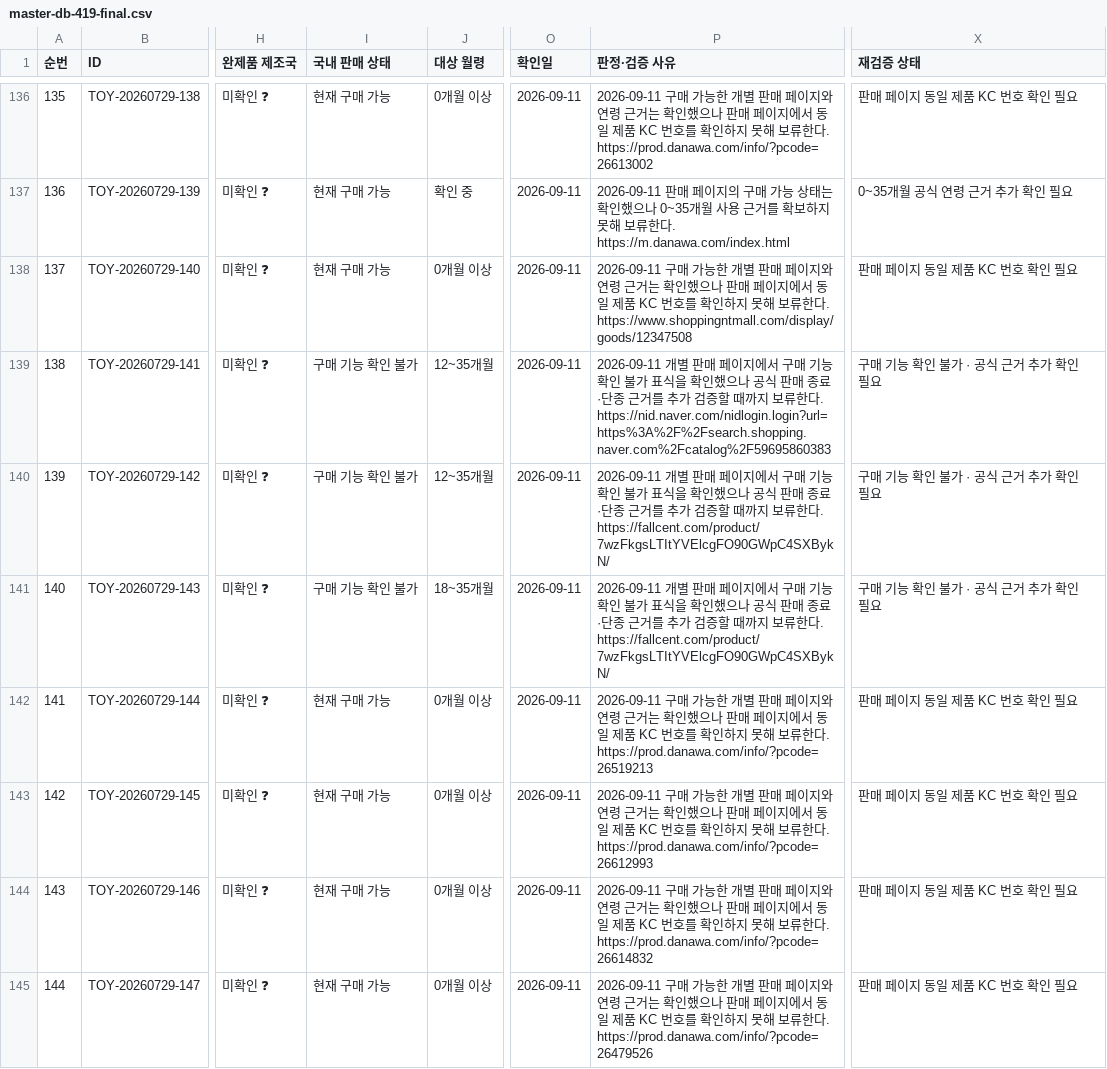
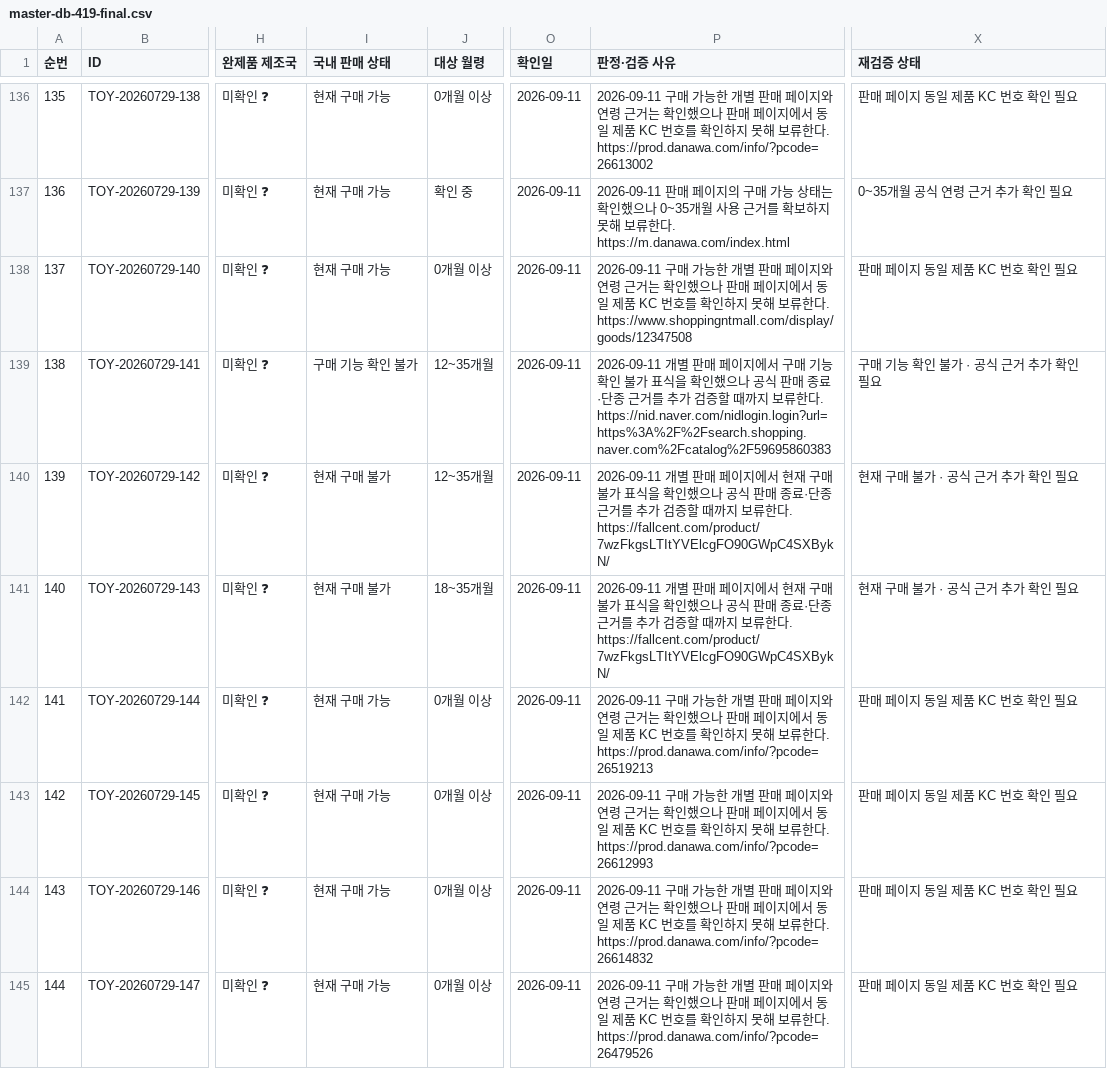
Before and after one commit to pamyo2607/k-baby-made, a CSV file: data/master-db-419-final.csv, drawn as a sheet; only a part is shown, gaps mark what is left out; the diff names each change by its address in the sheet, - before the commit and + after, or states it on an @@ line.

```diff
--- a/data/master-db-419-final.csv
+++ b/data/master-db-419-final.csv
-I140:I141 (국내 판매 상태): 구매 기능 확인 불가
+I140:I141 (국내 판매 상태): 현재 구매 불가
-P140:P141 (판정·검증 사유): …지에서 구매 기능 확인 불가…
+P140:P141 (판정·검증 사유): …지에서 현재 구매 불가…
-X140:X141 (재검증 상태): 구매 기능 확인 불가 · 공식 근거 추가 확인 필요
+X140:X141 (재검증 상태): 현재 구매 불가 · 공식 근거 추가 확인 필요
```
Also changed, not shown: public/data/master-db-419-final.csv, public/master-db-sync.csv, 27 other files.
